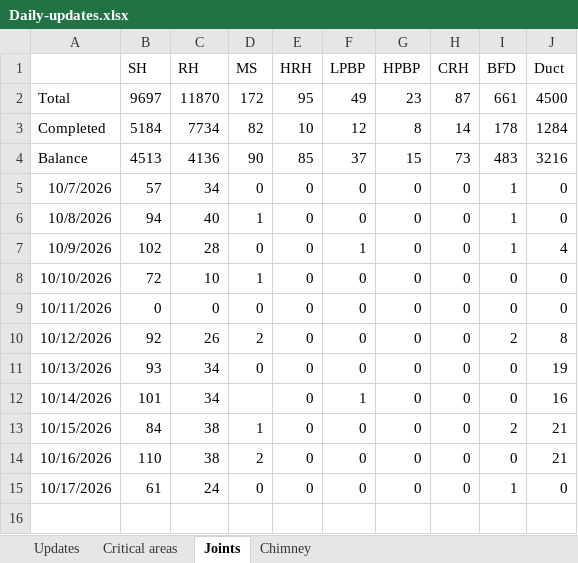
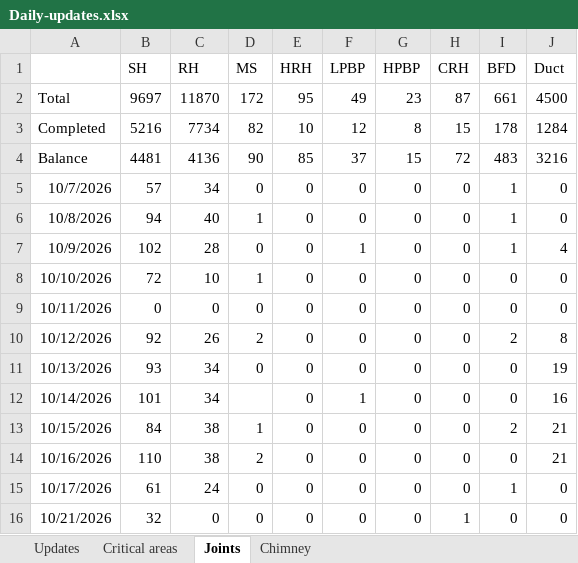
Before and after one commit to kaimal-abu/Project-Dashboard, an Excel workbook: Daily-updates.xlsx, sheet Joints, drawn as a sheet; values as stored, in another font and other column widths than the file's, no borders; the diff names each change by its address in the sheet, - before the commit and + after, or states it on an @@ line.

Commit message:
Add files via upload

```diff
--- a/Daily-updates.xlsx (sheet Joints)
+++ b/Daily-updates.xlsx (sheet Joints)
-B3 (SH): 5184
+B3 (SH): 5216
-H3 (CRH): 14
+H3 (CRH): 15
-B4 (SH): 4513
+B4 (SH): 4481
-H4 (CRH): 73
+H4 (CRH): 72
+row 16: 10/21/2026 | 32 | 0 | 0 | 0 | 0 | 0 | 1 | 0 | 0
```
Also changed, not shown: sheet Critical areas, sheet Updates.
